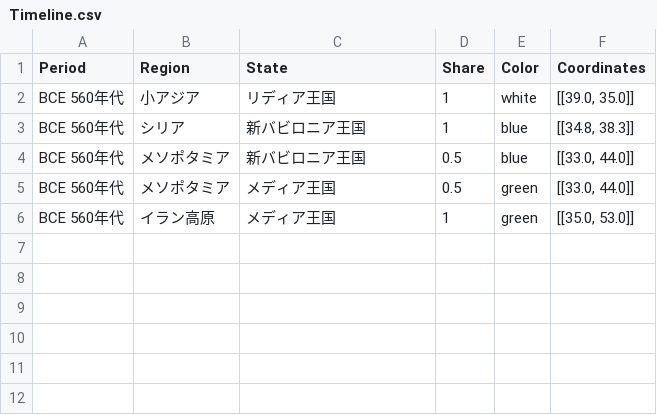
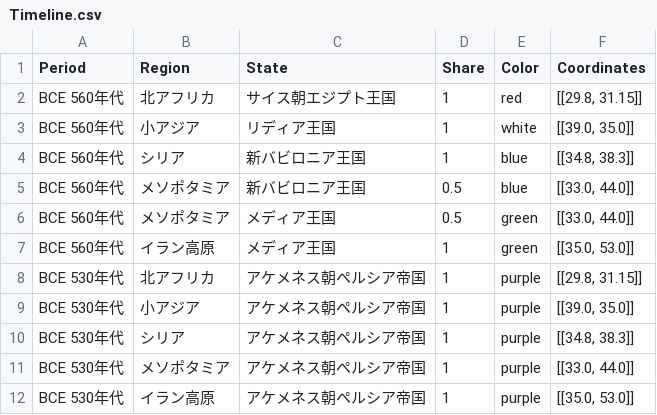
Before and after one commit to panzuki/3sp, a CSV file: csv/Timeline.csv, drawn as a sheet.

Commit message:
Update Timeline.csv

```diff
--- a/csv/Timeline.csv
+++ b/csv/Timeline.csv
@@ -1,2 +1,3 @@
 "Period","Region","State","Share","Color","Coordinates"
+"BCE 560年代","北アフリカ","サイス朝エジプト王国","1","red","[[29.8, 31.15]]"
 "BCE 560年代","小アジア","リディア王国","1","white","[[39.0, 35.0]]"
@@ -6 +7,6 @@
 "BCE 560年代","イラン高原","メディア王国","1","green","[[35.0, 53.0]]"
+"BCE 530年代","北アフリカ","アケメネス朝ペルシア帝国","1","purple","[[29.8, 31.15]]"
+"BCE 530年代","小アジア","アケメネス朝ペルシア帝国","1","purple","[[39.0, 35.0]]"
+"BCE 530年代","シリア","アケメネス朝ペルシア帝国","1","purple","[[34.8, 38.3]]"
+"BCE 530年代","メソポタミア","アケメネス朝ペルシア帝国","1","purple","[[33.0, 44.0]]"
+"BCE 530年代","イラン高原","アケメネス朝ペルシア帝国","1","purple","[[35.0, 53.0]]"
```
